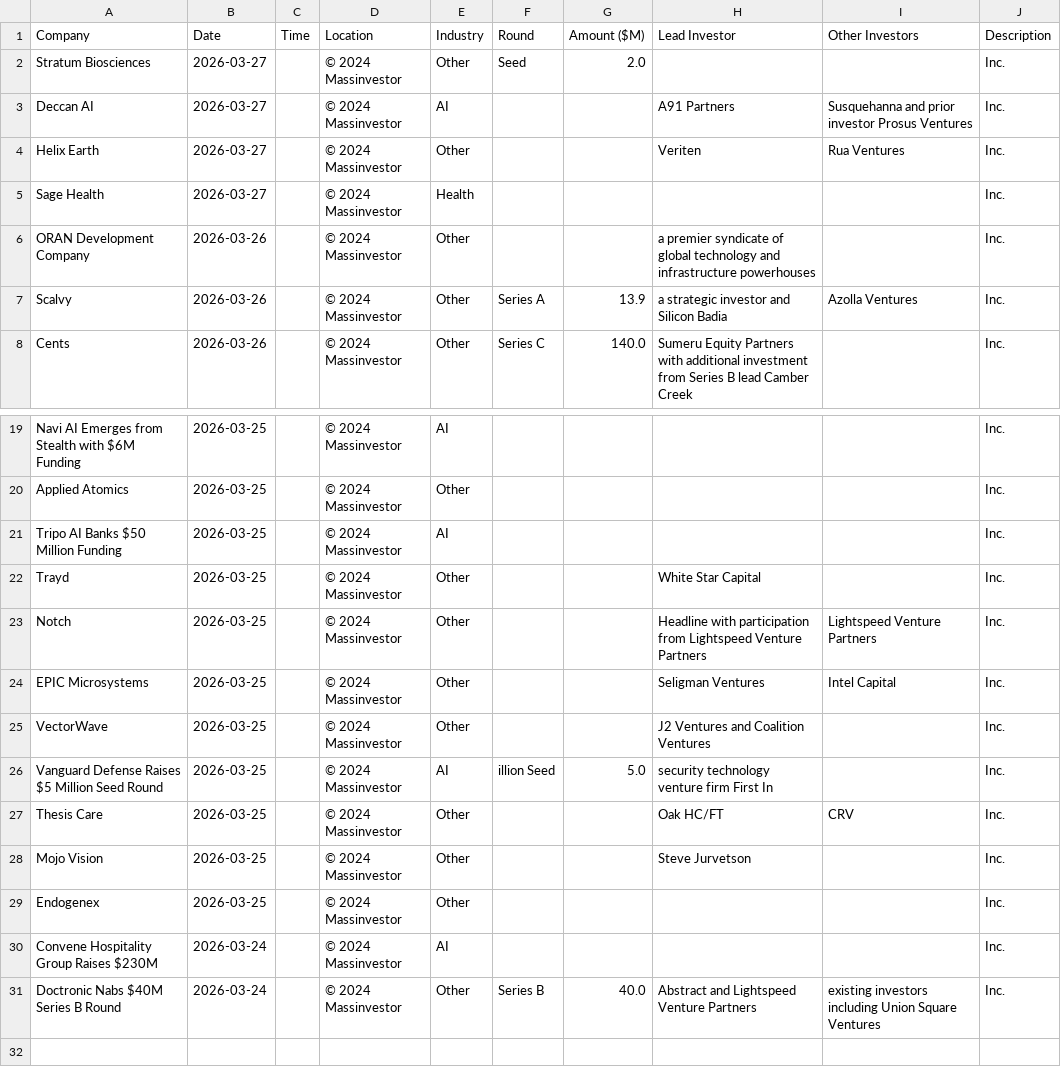
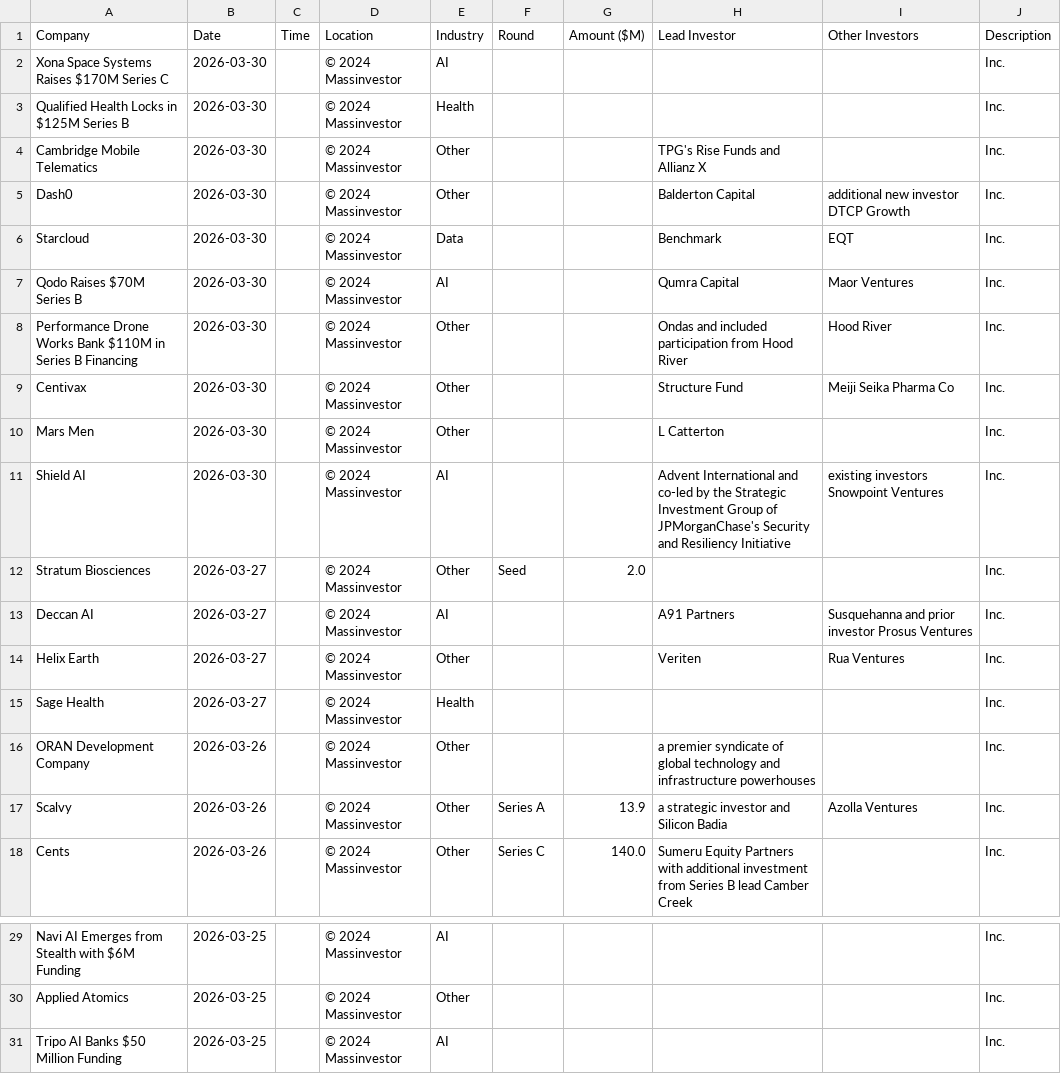
Before and after one commit to msingh6383/vcdeals, a CSV file: vc_deals.csv, drawn as a sheet; only a part is shown, gaps mark what is left out; removed rows and columns are numbered as before the commit, all else as after; the diff names each change by its address in the sheet, - before the commit and + after, or states it on an @@ line.

```diff
--- a/vc_deals.csv
+++ b/vc_deals.csv
+row 2: Xona Space Systems Raises $170M Series C | 2026-03-30 |  | © 2024 Massinvestor | AI |  |  |  |  | Inc.
+row 3: Qualified Health Locks in $125M Series B | 2026-03-30 |  | © 2024 Massinvestor | Health |  |  |  |  | Inc.
+row 4: Cambridge Mobile Telematics | 2026-03-30 |  | © 2024 Massinvestor | Other |  |  | TPG's Rise Funds and Allianz X |  | Inc.
+row 5: Dash0 | 2026-03-30 |  | © 2024 Massinvestor | Other |  |  | Balderton Capital | additional new investor DTCP Growth | Inc.
+row 6: Starcloud | 2026-03-30 |  | © 2024 Massinvestor | Data |  |  | Benchmark | EQT | Inc.
+row 7: Qodo Raises $70M Series B | 2026-03-30 |  | © 2024 Massinvestor | AI |  |  | Qumra Capital | Maor Ventures | Inc.
+row 8: Performance Drone Works Bank $110M in Series B Financing | 2026-03-30 |  | © 2024 Massinvestor | Other |  |  | Ondas and included participation from Hood River | Hood River | Inc.
+row 9: Centivax | 2026-03-30 |  | © 2024 Massinvestor | Other |  |  | Structure Fund | Meiji Seika Pharma Co | Inc.
+row 10: Mars Men | 2026-03-30 |  | © 2024 Massinvestor | Other |  |  | L Catterton |  | Inc.
+row 11: Shield AI | 2026-03-30 |  | © 2024 Massinvestor | AI |  |  | Advent International and co-led by the Strategic Investment Group of JPMorganChase's Security and Resiliency Initiative | existing investors Snowpoint Ventures | Inc.
-row 22: Trayd | 2026-03-25 |  | © 2024 Massinvestor | Other |  |  | White Star Capital |  | Inc.
-row 23: Notch | 2026-03-25 |  | © 2024 Massinvestor | Other |  |  | Headline with participation from Lightspeed Venture Partners | Lightspeed Venture Partners | Inc.
-row 24: EPIC Microsystems | 2026-03-25 |  | © 2024 Massinvestor | Other |  |  | Seligman Ventures | Intel Capital | Inc.
-row 25: VectorWave | 2026-03-25 |  | © 2024 Massinvestor | Other |  |  | J2 Ventures and Coalition Ventures |  | Inc.
-row 26: Vanguard Defense Raises $5 Million Seed Round | 2026-03-25 |  | © 2024 Massinvestor | AI | illion Seed | 5.0 | security technology venture firm First In |  | Inc.
-row 27: Thesis Care | 2026-03-25 |  | © 2024 Massinvestor | Other |  |  | Oak HC/FT | CRV | Inc.
-row 28: Mojo Vision | 2026-03-25 |  | © 2024 Massinvestor | Other |  |  | Steve Jurvetson |  | Inc.
-row 29: Endogenex | 2026-03-25 |  | © 2024 Massinvestor | Other |  |  |  |  | Inc.
-row 30: Convene Hospitality Group Raises $230M | 2026-03-24 |  | © 2024 Massinvestor | AI |  |  |  |  | Inc.
-row 31: Doctronic Nabs $40M Series B Round | 2026-03-24 |  | © 2024 Massinvestor | Other | Series B | 40.0 | Abstract and Lightspeed Venture Partners | existing investors including Union Square Ventures | Inc.
```
Also changed, not shown: 1 other file.
